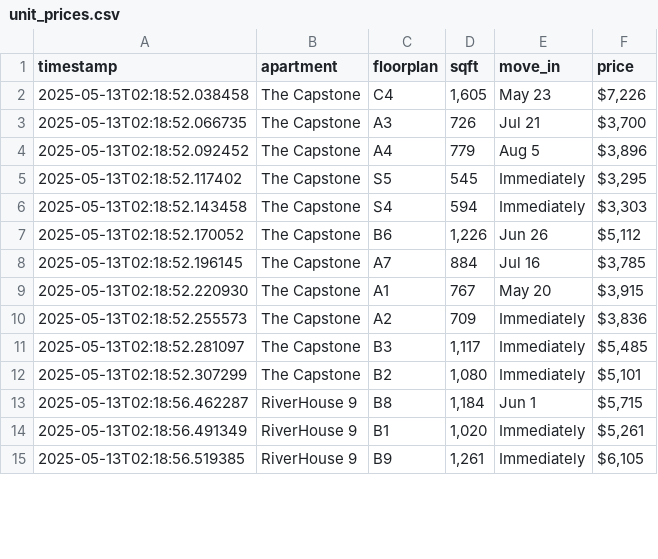
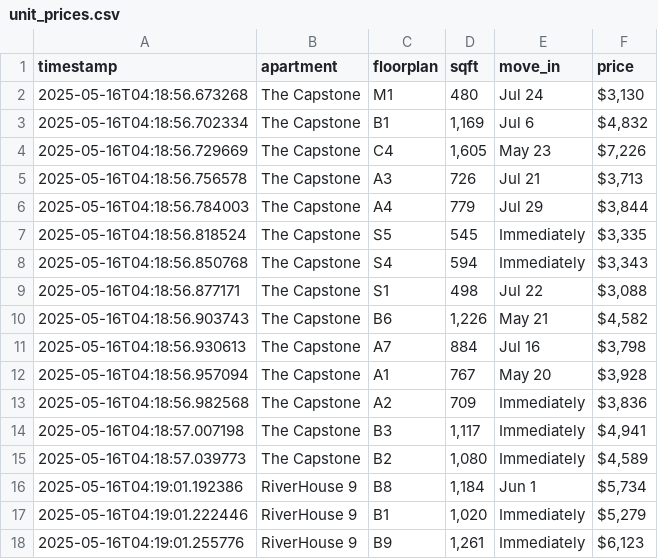
Before and after one commit to playuhh/tracker, a CSV file: unit_prices.csv, drawn as a sheet; only a part is shown; the diff covers the shown part only.

```diff
--- a/unit_prices.csv
+++ b/unit_prices.csv
@@ -1,15 +1,18 @@
 timestamp,apartment,floorplan,sqft,move_in,price
-2025-05-13T02:18:52.038458,The Capstone,C4,"1,605",May 23,"$7,226"
-2025-05-13T02:18:52.066735,The Capstone,A3,726,Jul 21,"$3,700"
-2025-05-13T02:18:52.092452,The Capstone,A4,779,Aug 5,"$3,896"
-2025-05-13T02:18:52.117402,The Capstone,S5,545,Immediately,"$3,295"
-2025-05-13T02:18:52.143458,The Capstone,S4,594,Immediately,"$3,303"
-2025-05-13T02:18:52.170052,The Capstone,B6,"1,226",Jun 26,"$5,112"
-2025-05-13T02:18:52.196145,The Capstone,A7,884,Jul 16,"$3,785"
-2025-05-13T02:18:52.220930,The Capstone,A1,767,May 20,"$3,915"
-2025-05-13T02:18:52.255573,The Capstone,A2,709,Immediately,"$3,836"
-2025-05-13T02:18:52.281097,The Capstone,B3,"1,117",Immediately,"$5,485"
-2025-05-13T02:18:52.307299,The Capstone,B2,"1,080",Immediately,"$5,101"
-2025-05-13T02:18:56.462287,RiverHouse 9,B8,"1,184",Jun 1,"$5,715"
-2025-05-13T02:18:56.491349,RiverHouse 9,B1,"1,020",Immediately,"$5,261"
-2025-05-13T02:18:56.519385,RiverHouse 9,B9,"1,261",Immediately,"$6,105"
+2025-05-16T04:18:56.673268,The Capstone,M1,480,Jul 24,"$3,130"
+2025-05-16T04:18:56.702334,The Capstone,B1,"1,169",Jul 6,"$4,832"
+2025-05-16T04:18:56.729669,The Capstone,C4,"1,605",May 23,"$7,226"
+2025-05-16T04:18:56.756578,The Capstone,A3,726,Jul 21,"$3,713"
+2025-05-16T04:18:56.784003,The Capstone,A4,779,Jul 29,"$3,844"
+2025-05-16T04:18:56.818524,The Capstone,S5,545,Immediately,"$3,335"
+2025-05-16T04:18:56.850768,The Capstone,S4,594,Immediately,"$3,343"
+2025-05-16T04:18:56.877171,The Capstone,S1,498,Jul 22,"$3,088"
+2025-05-16T04:18:56.903743,The Capstone,B6,"1,226",May 21,"$4,582"
+2025-05-16T04:18:56.930613,The Capstone,A7,884,Jul 16,"$3,798"
+2025-05-16T04:18:56.957094,The Capstone,A1,767,May 20,"$3,928"
+2025-05-16T04:18:56.982568,The Capstone,A2,709,Immediately,"$3,836"
+2025-05-16T04:18:57.007198,The Capstone,B3,"1,117",Immediately,"$4,941"
+2025-05-16T04:18:57.039773,The Capstone,B2,"1,080",Immediately,"$4,589"
+2025-05-16T04:19:01.192386,RiverHouse 9,B8,"1,184",Jun 1,"$5,734"
+2025-05-16T04:19:01.222446,RiverHouse 9,B1,"1,020",Immediately,"$5,279"
+2025-05-16T04:19:01.255776,RiverHouse 9,B9,"1,261",Immediately,"$6,123"
```
Also changed, not shown: 2 added rows, 1 removed row and 22 edited cells elsewhere in this file.
